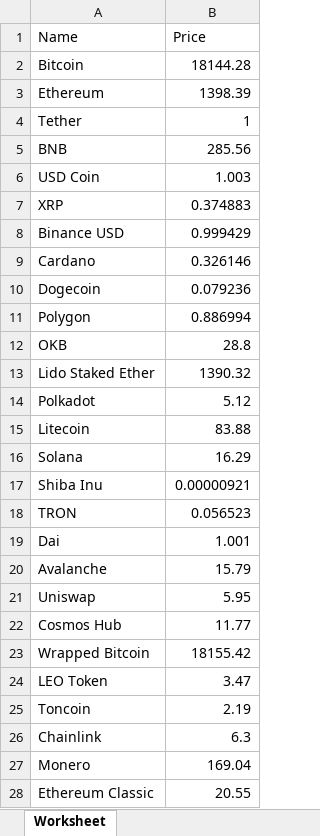
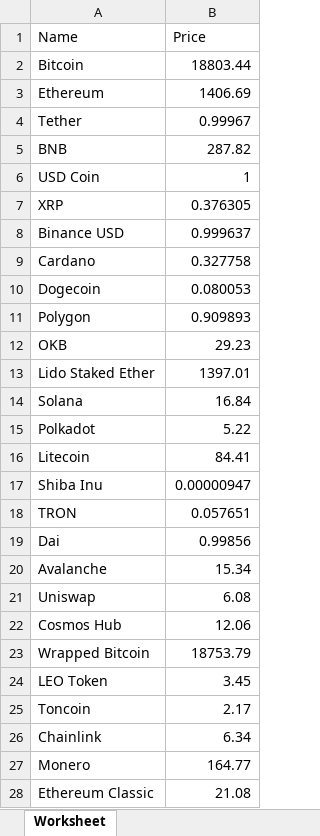
Before and after one commit to ioanstoica/CryptoShop, an Excel workbook: src/coincap.xlsx, sheet Worksheet, drawn as a sheet; only a part is shown; values as stored, in another font and other column widths than the file's, no borders; removed rows and columns are numbered as before the commit, all else as after; the diff covers the shown part only; the diff names each change by its address in the sheet, - before the commit and + after, or states it on an @@ line.

```diff
--- a/src/coincap.xlsx (sheet Worksheet)
+++ b/src/coincap.xlsx (sheet Worksheet)
-B2 (Price): 18144.28
+B2 (Price): 18803.44
-B3 (Price): 1398.39
+B3 (Price): 1406.69
-B4 (Price): 1
+B4 (Price): 0.99967
-B5 (Price): 285.56
+B5 (Price): 287.82
-B6 (Price): 1.003
+B6 (Price): 1
-B7 (Price): 0.374883
+B7 (Price): 0.376305
-B8 (Price): 0.999429
+B8 (Price): 0.999637
-B9 (Price): 0.326146
+B9 (Price): 0.327758
-B10 (Price): 0.079236
+B10 (Price): 0.080053
-B11 (Price): 0.886994
+B11 (Price): 0.909893
-B12 (Price): 28.8
+B12 (Price): 29.23
-B13 (Price): 1390.32
+B13 (Price): 1397.01
+row 14: Solana | 16.84
-B15 (Price): 5.12
+B15 (Price): 5.22
-B16 (Price): 83.88
+B16 (Price): 84.41
-row 16: Solana | 16.29
-B17 (Price): 0.00000921
+B17 (Price): 0.00000947
-B18 (Price): 0.056523
+B18 (Price): 0.057651
-B19 (Price): 1.001
+B19 (Price): 0.99856
-B20 (Price): 15.79
+B20 (Price): 15.34
-B21 (Price): 5.95
+B21 (Price): 6.08
-B22 (Price): 11.77
+B22 (Price): 12.06
-B23 (Price): 18155.42
+B23 (Price): 18753.79
-B24 (Price): 3.47
+B24 (Price): 3.45
-B25 (Price): 2.19
+B25 (Price): 2.17
-B26 (Price): 6.3
+B26 (Price): 6.34
-B27 (Price): 169.04
+B27 (Price): 164.77
-B28 (Price): 20.55
+B28 (Price): 21.08
```
Also changed, not shown: 6 added rows, 6 removed rows and 17 edited cells elsewhere in this sheet, 16 other files.
